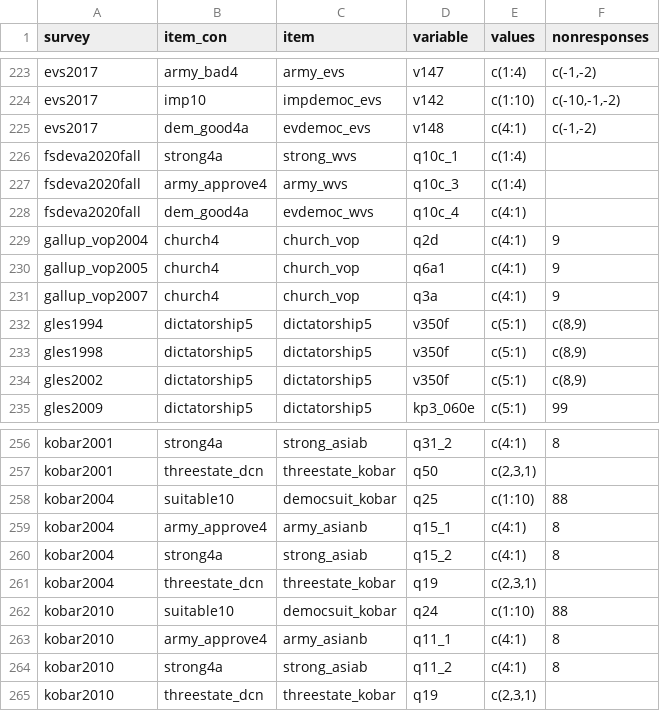
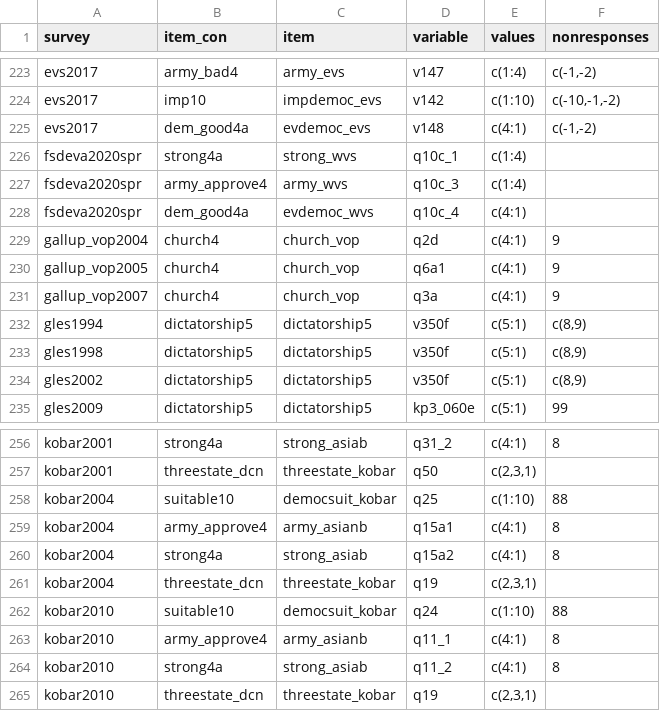
Before and after one commit to fsolt/dcpo_demsupport_data, a CSV file: data-raw/surveys.csv, drawn as a sheet; only a part is shown, gaps mark what is left out.

Commit message:
clean up

```diff
--- a/data-raw/surveys.csv
+++ b/data-raw/surveys.csv
@@ -225,5 +225,5 @@ evs2017,imp10,impdemoc_evs,v142,c(1:10),"c(-10,-1,-2)"
 evs2017,dem_good4a,evdemoc_evs,v148,c(4:1),"c(-1,-2)"
-fsdeva2020fall,strong4a,strong_wvs,q10c_1,c(1:4),
-fsdeva2020fall,army_approve4,army_wvs,q10c_3,c(1:4),
-fsdeva2020fall,dem_good4a,evdemoc_wvs,q10c_4,c(4:1),
+fsdeva2020spr,strong4a,strong_wvs,q10c_1,c(1:4),
+fsdeva2020spr,army_approve4,army_wvs,q10c_3,c(1:4),
+fsdeva2020spr,dem_good4a,evdemoc_wvs,q10c_4,c(4:1),
 gallup_vop2004,church4,church_vop,q2d,c(4:1),9
@@ -258,4 +258,4 @@ kobar2001,threestate_dcn,threestate_kobar,q50,"c(2,3,1)",
 kobar2004,suitable10,democsuit_kobar,q25,c(1:10),88
-kobar2004,army_approve4,army_asianb,q15_1,c(4:1),8
-kobar2004,strong4a,strong_asiab,q15_2,c(4:1),8
+kobar2004,army_approve4,army_asianb,q15a1,c(4:1),8
+kobar2004,strong4a,strong_asiab,q15a2,c(4:1),8
 kobar2004,threestate_dcn,threestate_kobar,q19,"c(2,3,1)",
```
